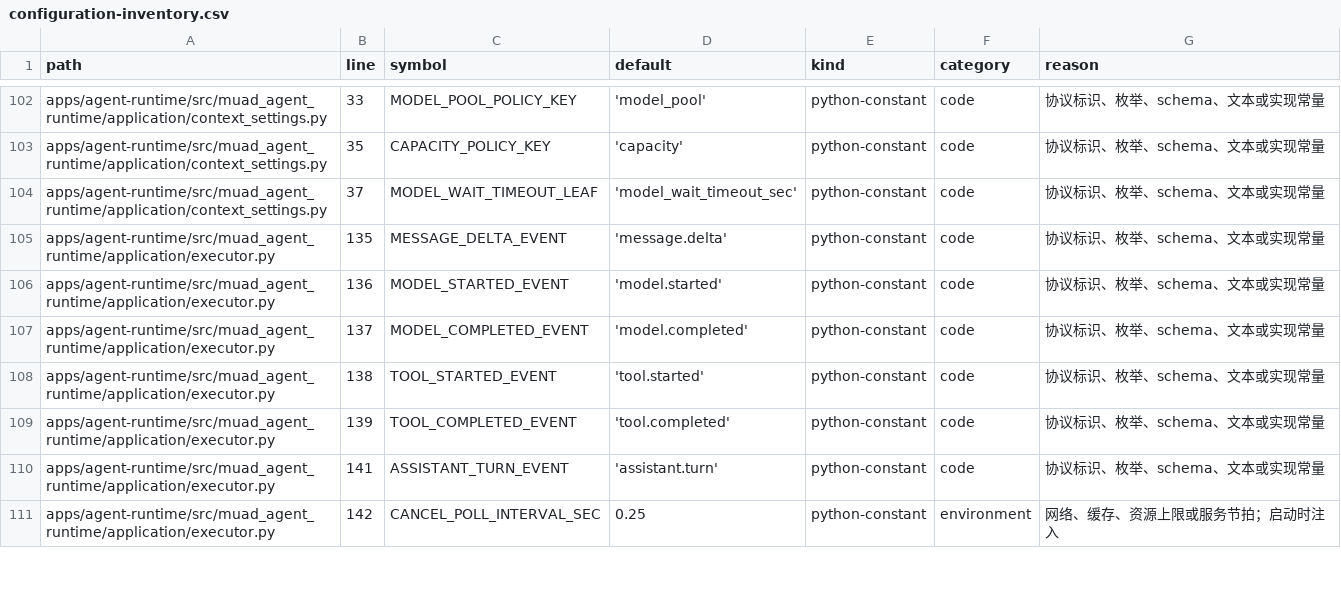
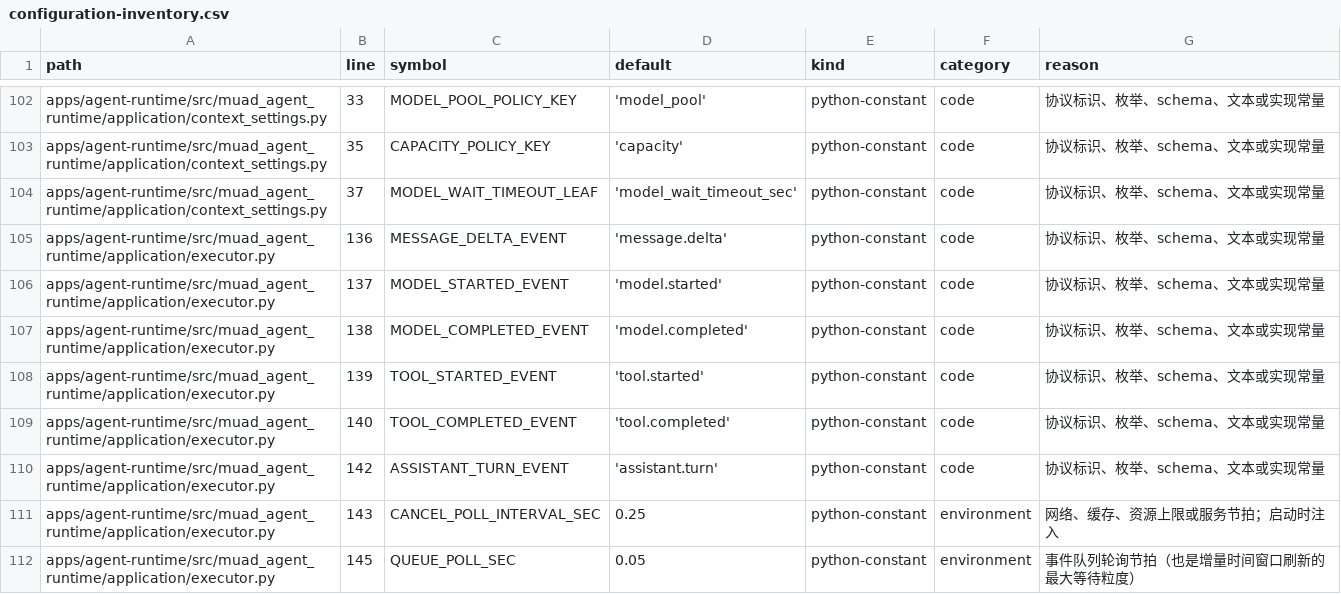
Before and after one commit to Michaelxwb/fluxion-harness, a CSV file: docs/configuration-inventory.csv, drawn as a sheet; only a part is shown, gaps mark what is left out; the diff covers the shown part only.

```diff
--- a/docs/configuration-inventory.csv
+++ b/docs/configuration-inventory.csv
@@ -104,8 +104,9 @@ apps/agent-runtime/src/muad_agent_runtime/application/context_settings.py,35,CAP
 apps/agent-runtime/src/muad_agent_runtime/application/context_settings.py,37,MODEL_WAIT_TIMEOUT_LEAF,'model_wait_timeout_sec',python-constant,code,协议标识、枚举、schema、文本或实现常量
-apps/agent-runtime/src/muad_agent_runtime/application/executor.py,135,MESSAGE_DELTA_EVENT,'message.delta',python-constant,code,协议标识、枚举、schema、文本或实现常量
-apps/agent-runtime/src/muad_agent_runtime/application/executor.py,136,MODEL_STARTED_EVENT,'model.started',python-constant,code,协议标识、枚举、schema、文本或实现常量
-apps/agent-runtime/src/muad_agent_runtime/application/executor.py,137,MODEL_COMPLETED_EVENT,'model.completed',python-constant,code,协议标识、枚举、schema、文本或实现常量
-apps/agent-runtime/src/muad_agent_runtime/application/executor.py,138,TOOL_STARTED_EVENT,'tool.started',python-constant,code,协议标识、枚举、schema、文本或实现常量
-apps/agent-runtime/src/muad_agent_runtime/application/executor.py,139,TOOL_COMPLETED_EVENT,'tool.completed',python-constant,code,协议标识、枚举、schema、文本或实现常量
-apps/agent-runtime/src/muad_agent_runtime/application/executor.py,141,ASSISTANT_TURN_EVENT,'assistant.turn',python-constant,code,协议标识、枚举、schema、文本或实现常量
-apps/agent-runtime/src/muad_agent_runtime/application/executor.py,142,CANCEL_POLL_INTERVAL_SEC,0.25,python-constant,environment,网络、缓存、资源上限或服务节拍；启动时注入
+apps/agent-runtime/src/muad_agent_runtime/application/executor.py,136,MESSAGE_DELTA_EVENT,'message.delta',python-constant,code,协议标识、枚举、schema、文本或实现常量
+apps/agent-runtime/src/muad_agent_runtime/application/executor.py,137,MODEL_STARTED_EVENT,'model.started',python-constant,code,协议标识、枚举、schema、文本或实现常量
+apps/agent-runtime/src/muad_agent_runtime/application/executor.py,138,MODEL_COMPLETED_EVENT,'model.completed',python-constant,code,协议标识、枚举、schema、文本或实现常量
+apps/agent-runtime/src/muad_agent_runtime/application/executor.py,139,TOOL_STARTED_EVENT,'tool.started',python-constant,code,协议标识、枚举、schema、文本或实现常量
+apps/agent-runtime/src/muad_agent_runtime/application/executor.py,140,TOOL_COMPLETED_EVENT,'tool.completed',python-constant,code,协议标识、枚举、schema、文本或实现常量
+apps/agent-runtime/src/muad_agent_runtime/application/executor.py,142,ASSISTANT_TURN_EVENT,'assistant.turn',python-constant,code,协议标识、枚举、schema、文本或实现常量
+apps/agent-runtime/src/muad_agent_runtime/application/executor.py,143,CANCEL_POLL_INTERVAL_SEC,0.25,python-constant,environment,网络、缓存、资源上限或服务节拍；启动时注入
+apps/agent-runtime/src/muad_agent_runtime/application/executor.py,145,QUEUE_POLL_SEC,0.05,python-constant,environment,事件队列轮询节拍（也是增量时间窗口刷新的最大等待粒度）
```
Also changed, not shown: 1 added row, 1 removed row and 10 edited cells elsewhere in this file, 6 other files.
